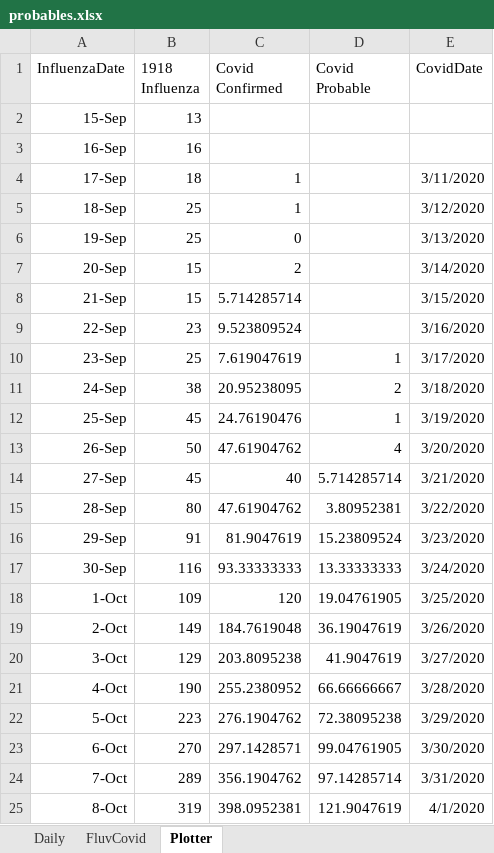
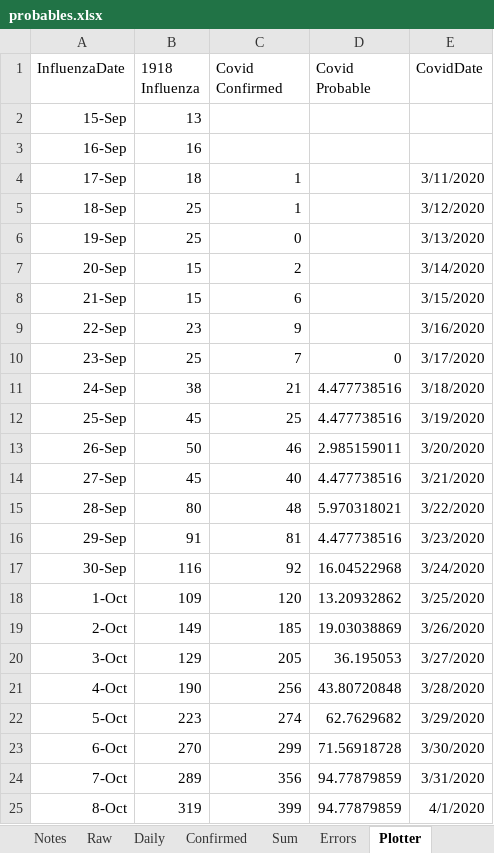
Before and after one commit to cgseife/nyccovid, an Excel workbook: excelsheets/probables.xlsx, sheet Plotter, drawn as a sheet; only a part is shown; values as stored, in another font and other column widths than the file's, no borders; the diff covers the shown part only; the diff names each change by its address in the sheet, - before the commit and + after, or states it on an @@ line.

Commit message:
Filled out probables excel sheet, added documentation.

```diff
--- a/excelsheets/probables.xlsx (sheet Plotter)
+++ b/excelsheets/probables.xlsx (sheet Plotter)
+sheet tab: Notes
+sheet tab: Raw
+sheet tab: Confirmed
+sheet tab: Sum
+sheet tab: Errors
-C8 (Covid Confirmed): 5.714285714
+C8 (Covid Confirmed): 6
-C9 (Covid Confirmed): 9.523809524
+C9 (Covid Confirmed): 9
-C10 (Covid Confirmed): 7.619047619
+C10 (Covid Confirmed): 7
-D10 (Covid Probable): 1
+D10 (Covid Probable): 0
-C11 (Covid Confirmed): 20.95238095
+C11 (Covid Confirmed): 21
-D11 (Covid Probable): 2
+D11 (Covid Probable): 4.477738516
-C12 (Covid Confirmed): 24.76190476
+C12 (Covid Confirmed): 25
-D12 (Covid Probable): 1
+D12 (Covid Probable): 4.477738516
-C13 (Covid Confirmed): 47.61904762
+C13 (Covid Confirmed): 46
-D13 (Covid Probable): 4
+D13 (Covid Probable): 2.985159011
-D14 (Covid Probable): 5.714285714
+D14 (Covid Probable): 4.477738516
-C15 (Covid Confirmed): 47.61904762
+C15 (Covid Confirmed): 48
-D15 (Covid Probable): 3.80952381
+D15 (Covid Probable): 5.970318021
-C16 (Covid Confirmed): 81.9047619
+C16 (Covid Confirmed): 81
-D16 (Covid Probable): 15.23809524
+D16 (Covid Probable): 4.477738516
-C17 (Covid Confirmed): 93.33333333
+C17 (Covid Confirmed): 92
-D17 (Covid Probable): 13.33333333
+D17 (Covid Probable): 16.04522968
-D18 (Covid Probable): 19.04761905
+D18 (Covid Probable): 13.20932862
-C19 (Covid Confirmed): 184.7619048
+C19 (Covid Confirmed): 185
-D19 (Covid Probable): 36.19047619
+D19 (Covid Probable): 19.03038869
-C20 (Covid Confirmed): 203.8095238
+C20 (Covid Confirmed): 205
-D20 (Covid Probable): 41.9047619
+D20 (Covid Probable): 36.195053
-C21 (Covid Confirmed): 255.2380952
+C21 (Covid Confirmed): 256
-D21 (Covid Probable): 66.66666667
+D21 (Covid Probable): 43.80720848
-C22 (Covid Confirmed): 276.1904762
+C22 (Covid Confirmed): 274
-D22 (Covid Probable): 72.38095238
+D22 (Covid Probable): 62.7629682
-C23 (Covid Confirmed): 297.1428571
+C23 (Covid Confirmed): 299
-D23 (Covid Probable): 99.04761905
+D23 (Covid Probable): 71.56918728
-C24 (Covid Confirmed): 356.1904762
+C24 (Covid Confirmed): 356
-D24 (Covid Probable): 97.14285714
+D24 (Covid Probable): 94.77879859
-C25 (Covid Confirmed): 398.0952381
+C25 (Covid Confirmed): 399
-D25 (Covid Probable): 121.9047619
+D25 (Covid Probable): 94.77879859
```
Also changed, not shown: 34 edited cells elsewhere in this sheet, sheet Daily, other sheet tabs, charts or pictures, 2 other files.
